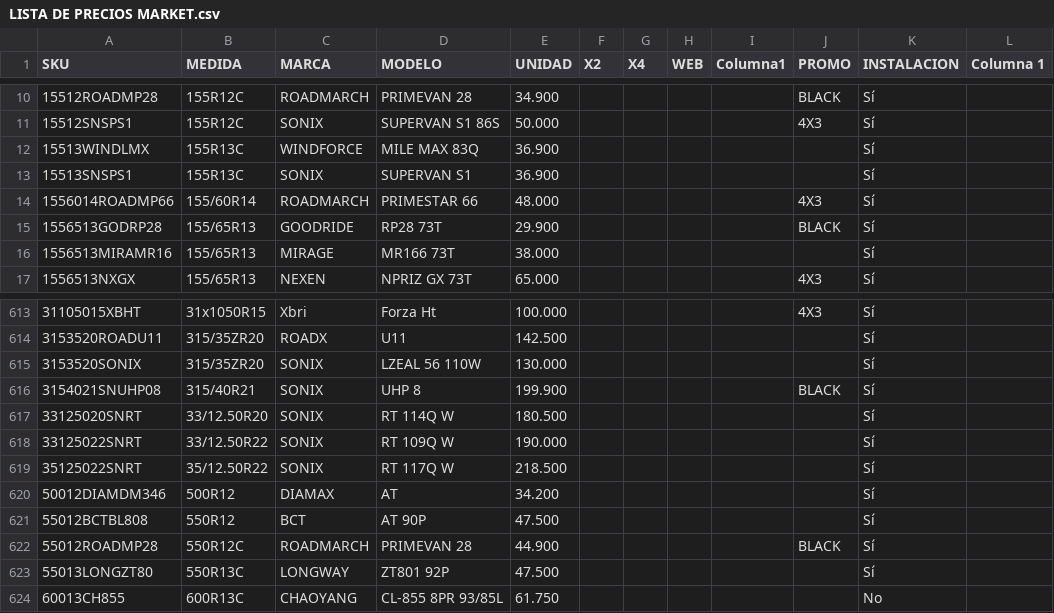
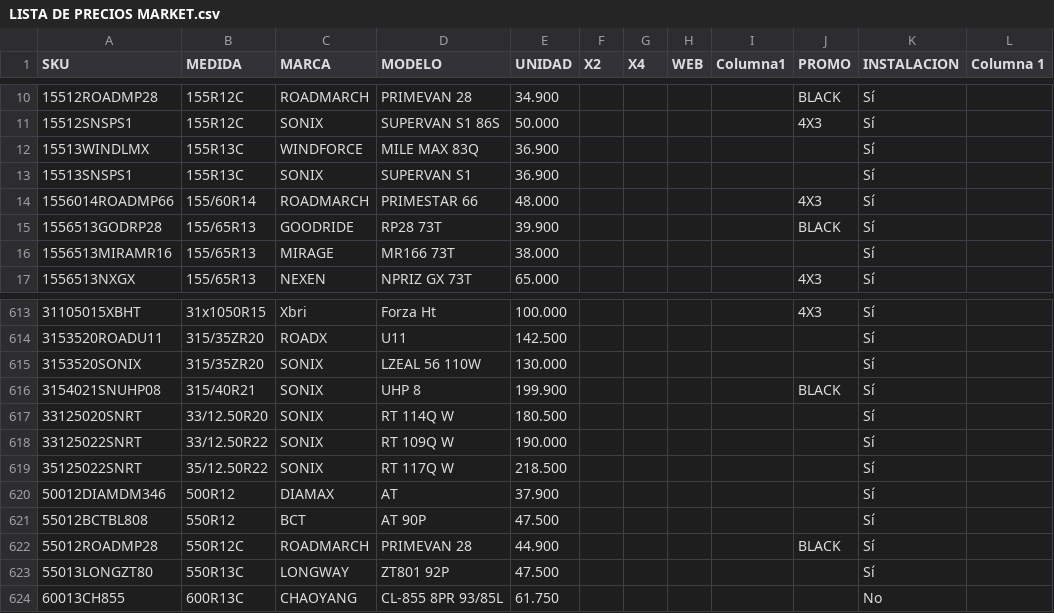
Before and after one commit to matijqs/SamcorTodoenUno, a CSV file: buscadorPormedida/files/LISTA DE PRECIOS MARKET.csv, drawn as a sheet; only a part is shown, gaps mark what is left out.

Commit message:
algunos cambios

```diff
--- a/buscadorPormedida/files/LISTA DE PRECIOS MARKET.csv
+++ b/buscadorPormedida/files/LISTA DE PRECIOS MARKET.csv
@@ -14,3 +14,3 @@
 1556014ROADMP66;155/60R14;ROADMARCH;PRIMESTAR 66    ;48.000;;;;;4X3;Sí;
-1556513GODRP28;155/65R13;GOODRIDE;RP28 73T    ;29.900;;;;;BLACK;Sí;
+1556513GODRP28;155/65R13;GOODRIDE;RP28 73T    ;39.900;;;;;BLACK;Sí;
 1556513MIRAMR16;155/65R13;MIRAGE;MR166 73T    ;38.000;;;;;;Sí;
@@ -619,3 +619,3 @@
 35125022SNRT;35/12.50R22;SONIX;RT 117Q W   ;218.500;;;;;;Sí;
-50012DIAMDM346;500R12;DIAMAX;AT     ;34.200;;;;;;Sí;
+50012DIAMDM346;500R12;DIAMAX;AT     ;37.900;;;;;;Sí;
 55012BCTBL808;550R12;BCT;AT 90P    ;47.500;;;;;;Sí;
```
